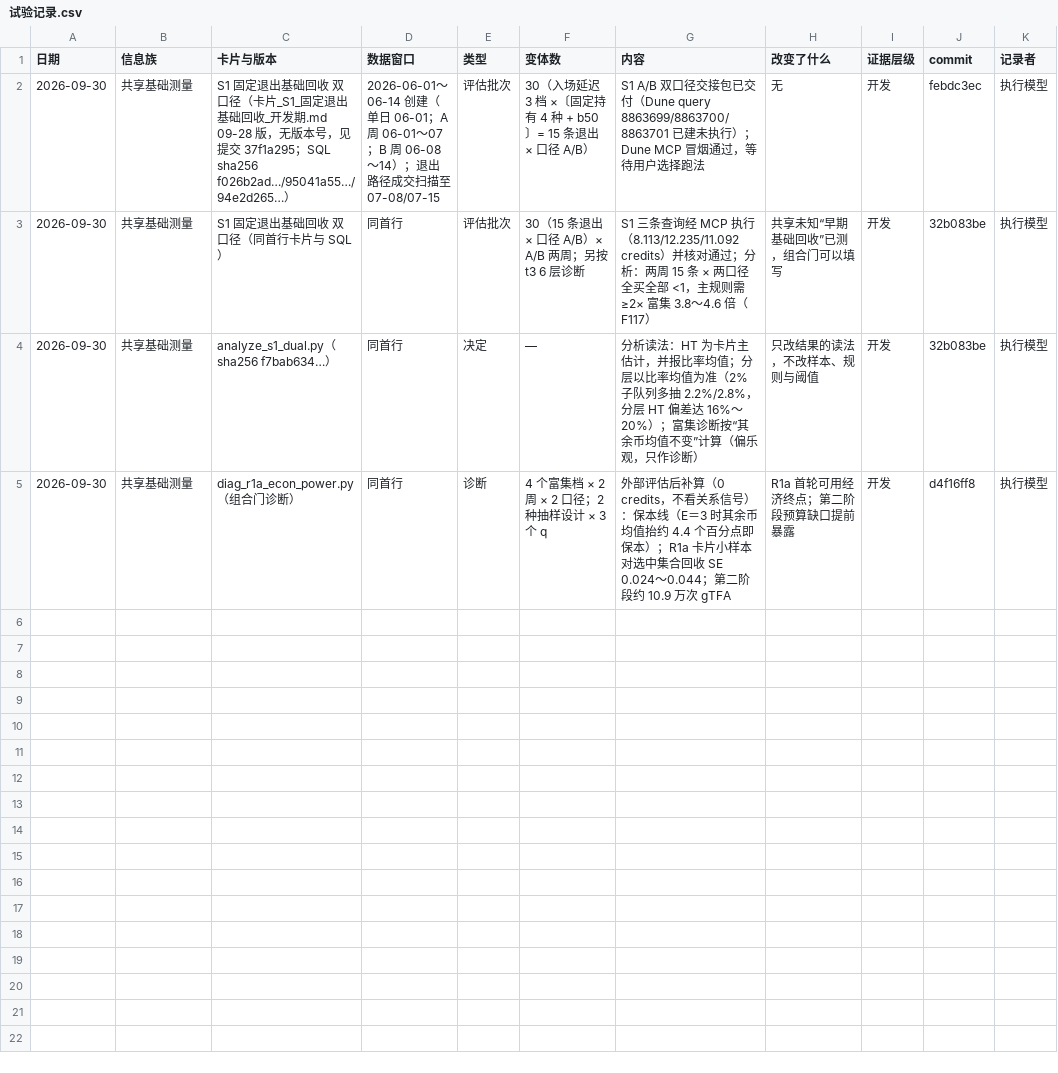
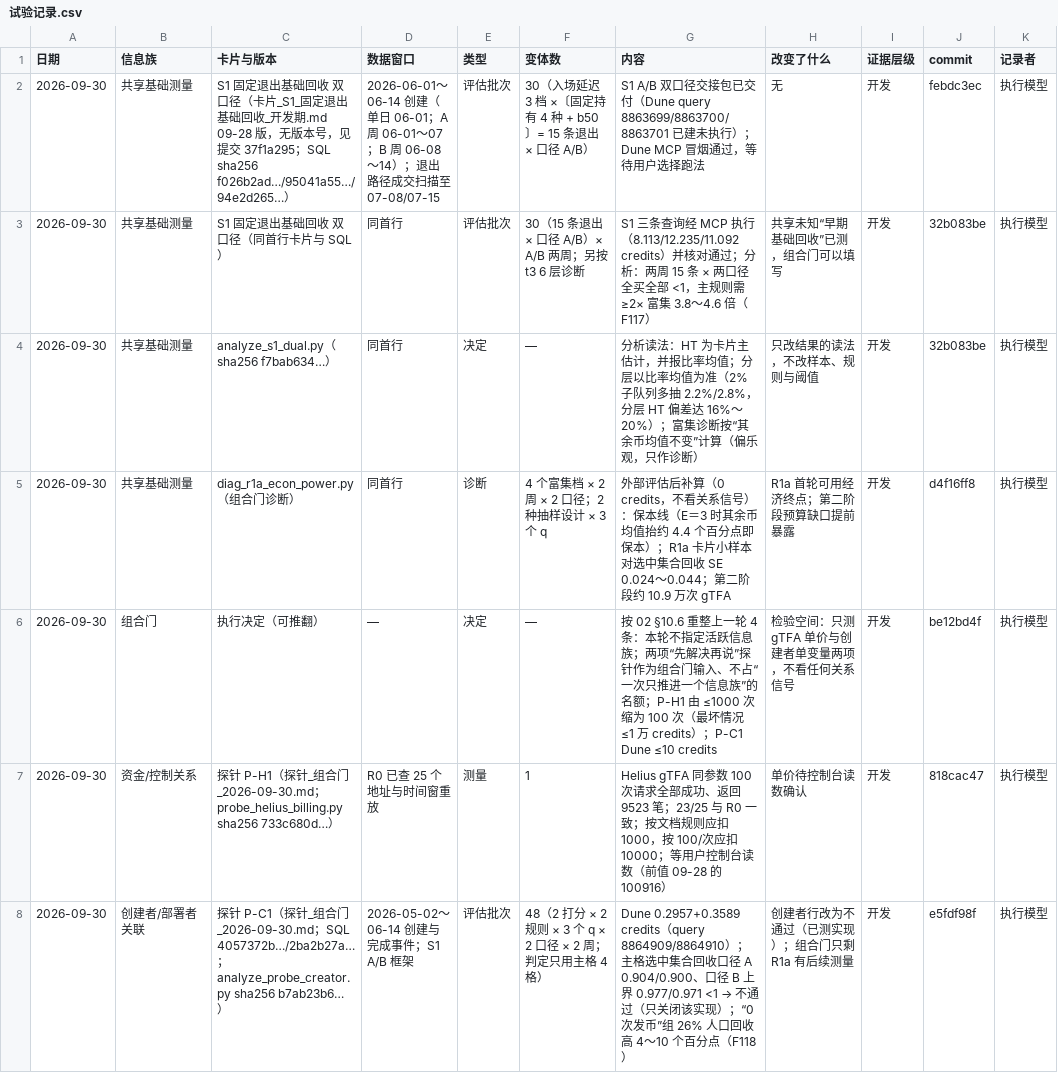
Before and after one commit to wypppp/crypto, a CSV file: RT/1_实验/pump曲线_资金关系可构造性_DQ-21/试验记录.csv, drawn as a sheet; the diff names each change by its address in the sheet, - before the commit and + after, or states it on an @@ line.

```diff
--- a/RT/1_实验/pump曲线_资金关系可构造性_DQ-21/试验记录.csv
+++ b/RT/1_实验/pump曲线_资金关系可构造性_DQ-21/试验记录.csv
+row 6: 2026-09-30 | 组合门 | 执行决定（可推翻） | — | 决定 | — | 按 02 §10.6 重整上一轮 4 条：本轮不指定活跃信息族；两项“先解决再说”探针作为组合门输入、不占“一次只推进一个信息族”的名额；P-H1 由 ≤1000 次缩为 100 次（最坏情况 ≤1 万 credits）；P-C1 Dune ≤10 credits | 检验空间：只测 gTFA 单价与创建者单变量两项，不看任何关系信号 | 开发 | be12bd4f | 执行模型
+row 7: 2026-09-30 | 资金/控制关系 | 探针 P-H1（探针_组合门_2026-09-30.md；probe_helius_billing.py sha256 733c680d…） | R0 已查 25 个地址与时间窗重放 | 测量 | 1 | Helius gTFA 同参数 100 次请求全部成功、返回 9523 笔；23/25 与 R0 一致；按文档规则应扣 1000，按 100/次应扣 10000；等用户控制台读数（前值 09-28 的 100916） | 单价待控制台读数确认 | 开发 | 818cac47 | 执行模型
+row 8: 2026-09-30 | 创建者/部署者关联 | 探针 P-C1（探针_组合门_2026-09-30.md；SQL 4057372b…/2ba2b27a…；analyze_probe_creator.py sha256 b7ab23b6…） | 2026-05-02～06-14 创建与完成事件；S1 A/B 框架 | 评估批次 | 48（2 打分 × 2 规则 × 3 个 q × 2 口径 × 2 周；判定只用主格 4 格） | Dune 0.2957+0.3589 credits（query 8864909/8864910）；主格选中集合回收口径 A 0.904/0.900、口径 B 上界 0.977/0.971 <1 → 不通过（只关闭该实现）；“0 次发币”组 26% 人口回收高 4～10 个百分点（F118） | 创建者行改为不通过（已测实现）；组合门只剩 R1a 有后续测量 | 开发 | e5fdf98f | 执行模型
```
Also changed, not shown: 13 other files.
